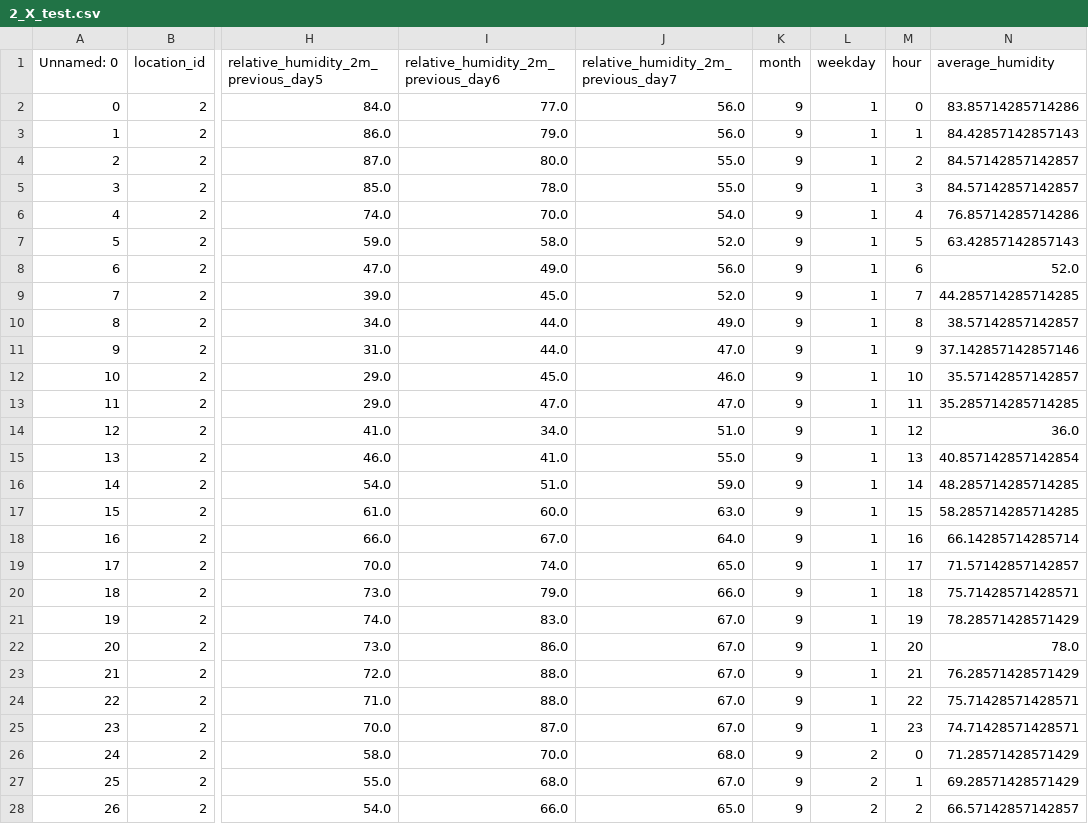
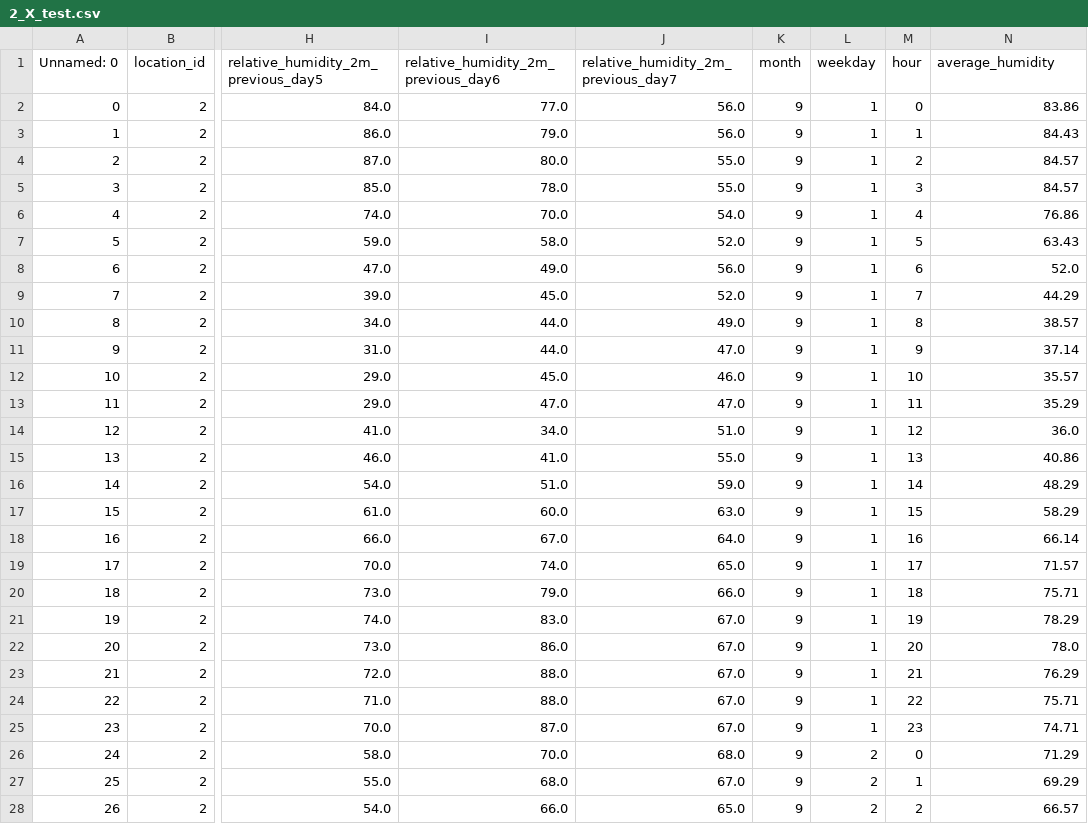
Before and after one commit to aandraioana/weather-prediction, a CSV file: 2 - Clean Urban Air/2_X_test.csv, drawn as a sheet; only a part is shown, gaps mark what is left out; the diff covers the shown part only; the diff names each change by its address in the sheet, - before the commit and + after, or states it on an @@ line.

```diff
--- a/2 - Clean Urban Air/2_X_test.csv
+++ b/2 - Clean Urban Air/2_X_test.csv
-N2 (average_humidity): 83.85714285714286
+N2 (average_humidity): 83.86
-N3 (average_humidity): 84.42857142857143
+N3 (average_humidity): 84.43
-N4:N5 (average_humidity): 84.57142857142857
+N4:N5 (average_humidity): 84.57
-N6 (average_humidity): 76.85714285714286
+N6 (average_humidity): 76.86
-N7 (average_humidity): 63.42857142857143
+N7 (average_humidity): 63.43
-N9 (average_humidity): 44.285714285714285
+N9 (average_humidity): 44.29
-N10 (average_humidity): 38.57142857142857
+N10 (average_humidity): 38.57
-N11 (average_humidity): 37.142857142857146
+N11 (average_humidity): 37.14
-N12 (average_humidity): 35.57142857142857
+N12 (average_humidity): 35.57
-N13 (average_humidity): 35.285714285714285
+N13 (average_humidity): 35.29
-N15 (average_humidity): 40.857142857142854
+N15 (average_humidity): 40.86
-N16 (average_humidity): 48.285714285714285
+N16 (average_humidity): 48.29
-N17 (average_humidity): 58.285714285714285
+N17 (average_humidity): 58.29
-N18 (average_humidity): 66.14285714285714
+N18 (average_humidity): 66.14
-N19 (average_humidity): 71.57142857142857
+N19 (average_humidity): 71.57
-N20 (average_humidity): 75.71428571428571
+N20 (average_humidity): 75.71
-N21 (average_humidity): 78.28571428571429
+N21 (average_humidity): 78.29
-N23 (average_humidity): 76.28571428571429
+N23 (average_humidity): 76.29
-N24 (average_humidity): 75.71428571428571
+N24 (average_humidity): 75.71
-N25 (average_humidity): 74.71428571428571
+N25 (average_humidity): 74.71
-N26 (average_humidity): 71.28571428571429
+N26 (average_humidity): 71.29
-N27 (average_humidity): 69.28571428571429
+N27 (average_humidity): 69.29
-N28 (average_humidity): 66.57142857142857
+N28 (average_humidity): 66.57
```
Also changed, not shown: 124 edited cells elsewhere in this file, 1 - Savanna Preserve/1_X_test.csv, 3 - Resilient Fields/3_X_test.csv, 4 other files.
